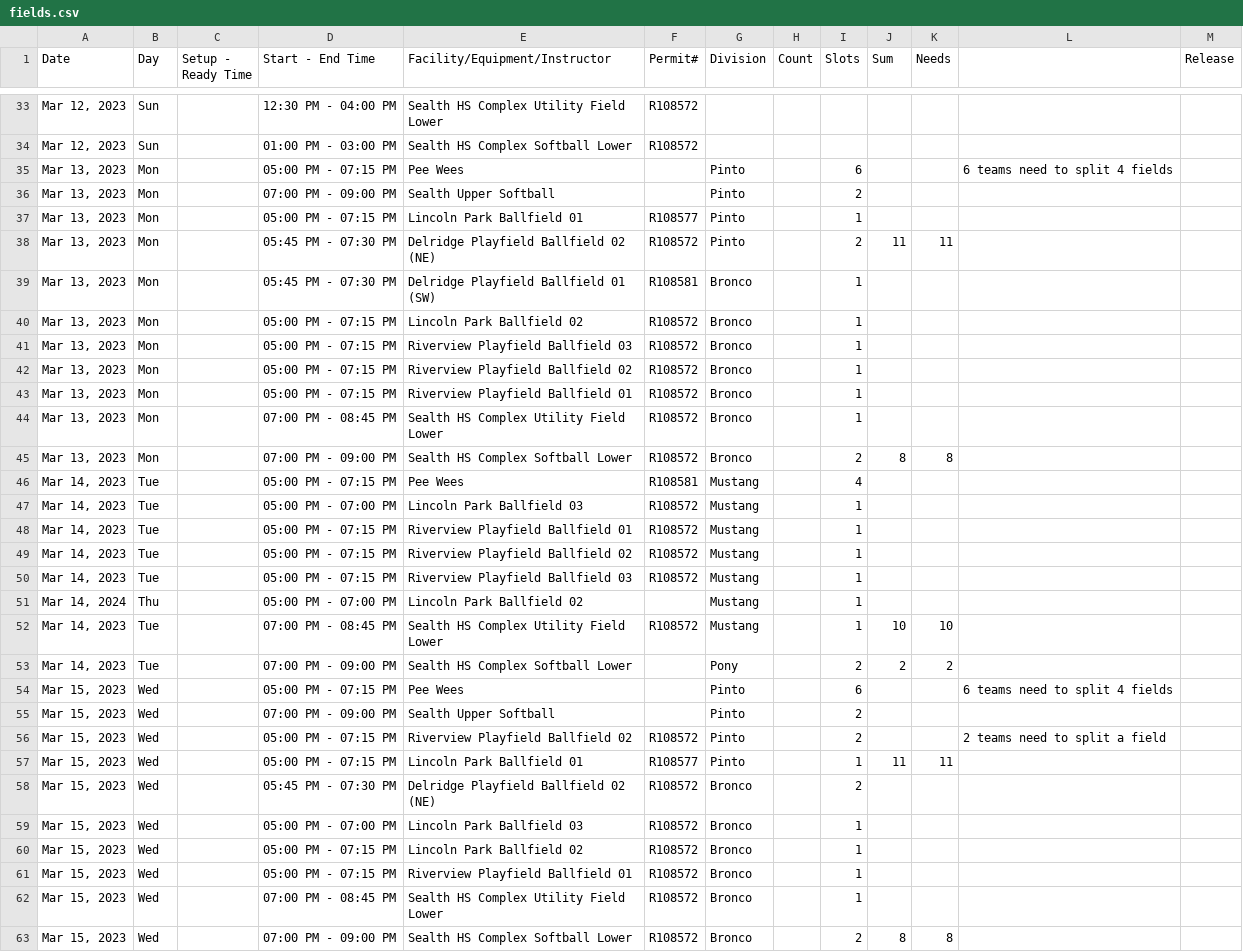
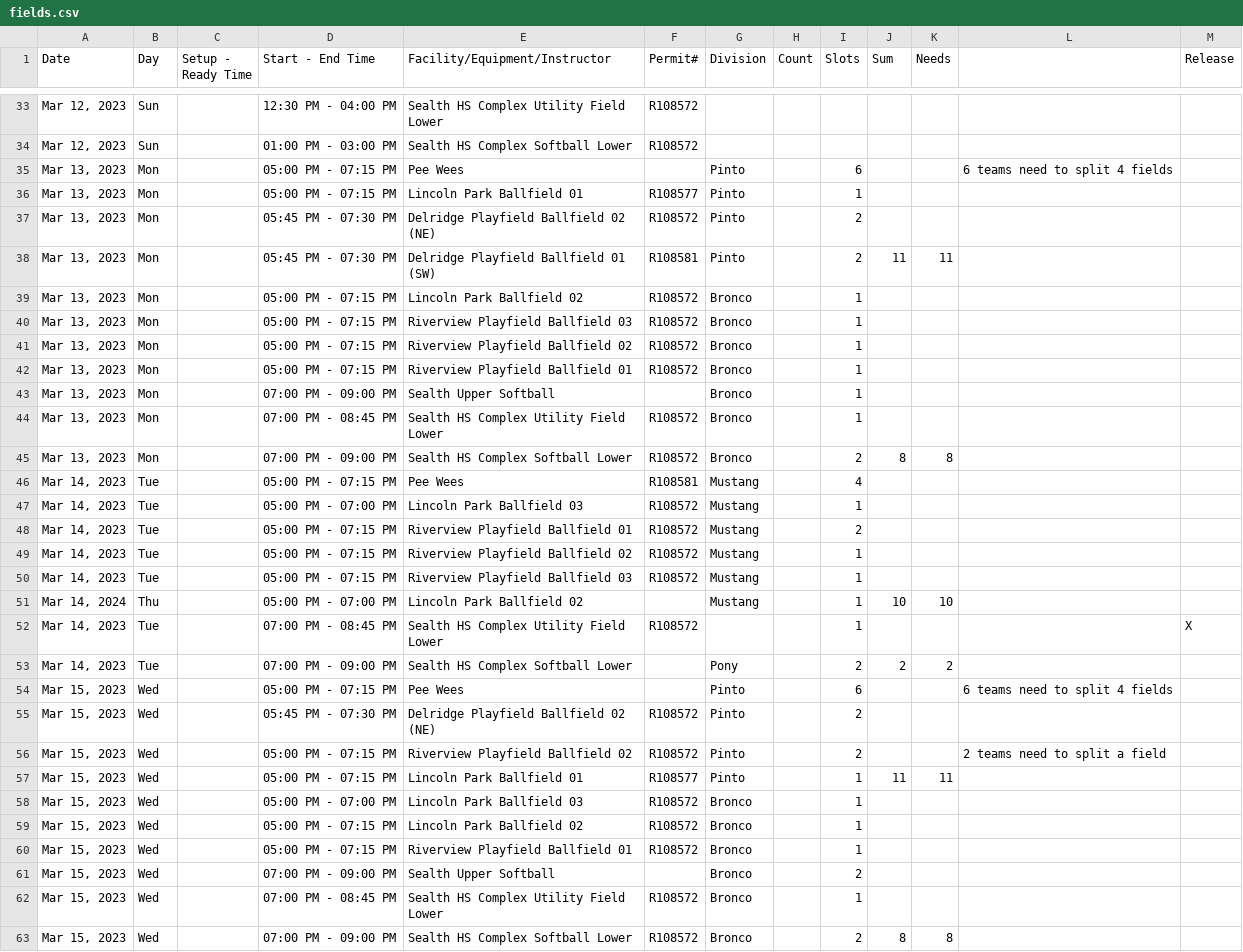
Before and after one commit to jhollida24/wsbb-scheduler, a CSV file: fields.csv, drawn as a sheet; only a part is shown, gaps mark what is left out; the diff covers the shown part only.

```diff
--- a/fields.csv
+++ b/fields.csv
@@ -35,6 +35,5 @@ Date,Day,Setup - Ready Time,Start - End Time,Facility/Equipment/Instructor,Permi
 "Mar 13, 2023",Mon,,05:00 PM - 07:15 PM,Pee Wees,,Pinto,,6,,,6 teams need to split 4 fields,
-"Mar 13, 2023",Mon,,07:00 PM - 09:00 PM,Sealth Upper Softball,,Pinto,,2,,,,
 "Mar 13, 2023",Mon,,05:00 PM - 07:15 PM,Lincoln Park Ballfield 01,R108577,Pinto,,1,,,,
-"Mar 13, 2023",Mon,,05:45 PM - 07:30 PM,Delridge Playfield Ballfield 02 (NE),R108572,Pinto,,2,11,11,,
-"Mar 13, 2023",Mon,,05:45 PM - 07:30 PM,Delridge Playfield Ballfield 01 (SW),R108581,Bronco,,1,,,,
+"Mar 13, 2023",Mon,,05:45 PM - 07:30 PM,Delridge Playfield Ballfield 02 (NE),R108572,Pinto,,2,,,,
+"Mar 13, 2023",Mon,,05:45 PM - 07:30 PM,Delridge Playfield Ballfield 01 (SW),R108581,Pinto,,2,11,11,,
 "Mar 13, 2023",Mon,,05:00 PM - 07:15 PM,Lincoln Park Ballfield 02,R108572,Bronco,,1,,,,
@@ -43,2 +42,3 @@ Date,Day,Setup - Ready Time,Start - End Time,Facility/Equipment/Instructor,Permi
 "Mar 13, 2023",Mon,,05:00 PM - 07:15 PM,Riverview Playfield Ballfield 01,R108572,Bronco,,1,,,,
+"Mar 13, 2023",Mon,,07:00 PM - 09:00 PM,Sealth Upper Softball,,Bronco,,1,,,,
 "Mar 13, 2023",Mon,,07:00 PM - 08:45 PM,Sealth HS Complex Utility Field Lower,R108572,Bronco,,1,,,,
@@ -47,13 +47,12 @@ Date,Day,Setup - Ready Time,Start - End Time,Facility/Equipment/Instructor,Permi
 "Mar 14, 2023",Tue,,05:00 PM - 07:00 PM,Lincoln Park Ballfield 03,R108572,Mustang,,1,,,,
-"Mar 14, 2023",Tue,,05:00 PM - 07:15 PM,Riverview Playfield Ballfield 01,R108572,Mustang,,1,,,,
+"Mar 14, 2023",Tue,,05:00 PM - 07:15 PM,Riverview Playfield Ballfield 01,R108572,Mustang,,2,,,,
 "Mar 14, 2023",Tue,,05:00 PM - 07:15 PM,Riverview Playfield Ballfield 02,R108572,Mustang,,1,,,,
 "Mar 14, 2023",Tue,,05:00 PM - 07:15 PM,Riverview Playfield Ballfield 03,R108572,Mustang,,1,,,,
-"Mar 14, 2024",Thu,,05:00 PM - 07:00 PM,Lincoln Park Ballfield 02,,Mustang,,1,,,,
-"Mar 14, 2023",Tue,,07:00 PM - 08:45 PM,Sealth HS Complex Utility Field Lower,R108572,Mustang,,1,10,10,,
+"Mar 14, 2024",Thu,,05:00 PM - 07:00 PM,Lincoln Park Ballfield 02,,Mustang,,1,10,10,,
+"Mar 14, 2023",Tue,,07:00 PM - 08:45 PM,Sealth HS Complex Utility Field Lower,R108572,,,1,,,,X
 "Mar 14, 2023",Tue,,07:00 PM - 09:00 PM,Sealth HS Complex Softball Lower,,Pony,,2,2,2,,
 "Mar 15, 2023",Wed,,05:00 PM - 07:15 PM,Pee Wees,,Pinto,,6,,,6 teams need to split 4 fields,
-"Mar 15, 2023",Wed,,07:00 PM - 09:00 PM,Sealth Upper Softball,,Pinto,,2,,,,
+"Mar 15, 2023",Wed,,05:45 PM - 07:30 PM,Delridge Playfield Ballfield 02 (NE),R108572,Pinto,,2,,,,
 "Mar 15, 2023",Wed,,05:00 PM - 07:15 PM,Riverview Playfield Ballfield 02,R108572,Pinto,,2,,,2 teams need to split a field,
 "Mar 15, 2023",Wed,,05:00 PM - 07:15 PM,Lincoln Park Ballfield 01,R108577,Pinto,,1,11,11,,
-"Mar 15, 2023",Wed,,05:45 PM - 07:30 PM,Delridge Playfield Ballfield 02 (NE),R108572,Bronco,,2,,,,
 "Mar 15, 2023",Wed,,05:00 PM - 07:00 PM,Lincoln Park Ballfield 03,R108572,Bronco,,1,,,,
@@ -61,2 +60,3 @@ Date,Day,Setup - Ready Time,Start - End Time,Facility/Equipment/Instructor,Permi
 "Mar 15, 2023",Wed,,05:00 PM - 07:15 PM,Riverview Playfield Ballfield 01,R108572,Bronco,,1,,,,
+"Mar 15, 2023",Wed,,07:00 PM - 09:00 PM,Sealth Upper Softball,,Bronco,,2,,,,
 "Mar 15, 2023",Wed,,07:00 PM - 08:45 PM,Sealth HS Complex Utility Field Lower,R108572,Bronco,,1,,,,
```
Also changed, not shown: 4 added rows, 4 removed rows, 1 moved row and 36 edited cells elsewhere in this file, 9 other files.
